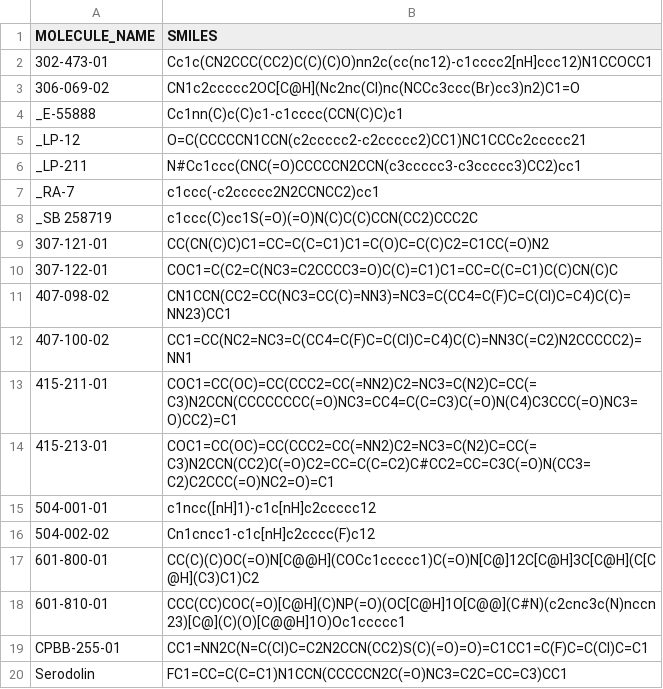
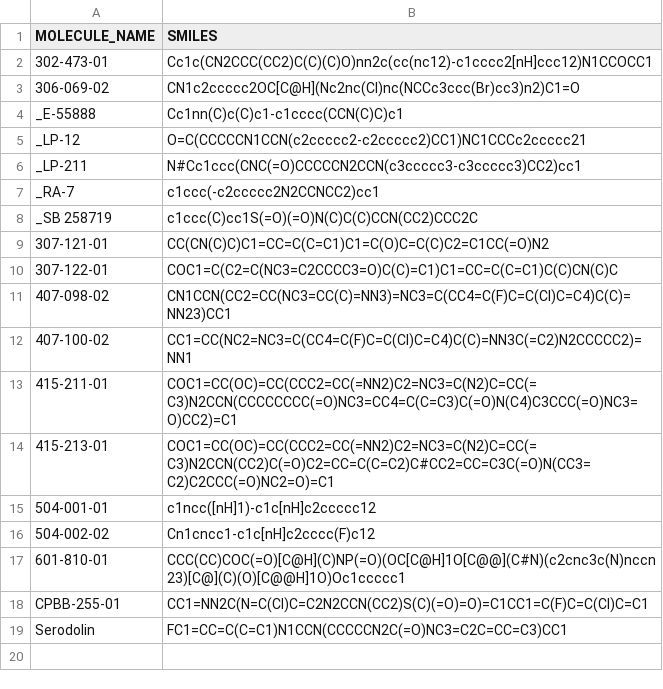
Before and after one commit to Prospero1988/logD_predictor, a CSV file: logD_predictor_bin/input_example.csv, drawn as a sheet; the diff names each change by its address in the sheet, - before the commit and + after, or states it on an @@ line.

```diff
--- a/logD_predictor_bin/input_example.csv
+++ b/logD_predictor_bin/input_example.csv
-row 17: 601-800-01 | CC(C)(C)OC(=O)N[C@@H](COCc1ccccc1)C(=O)N[C@]12C[C@H]3C[C@H](C[C@H](C3)C1)C2
```
Also changed, not shown: 21 other files.
